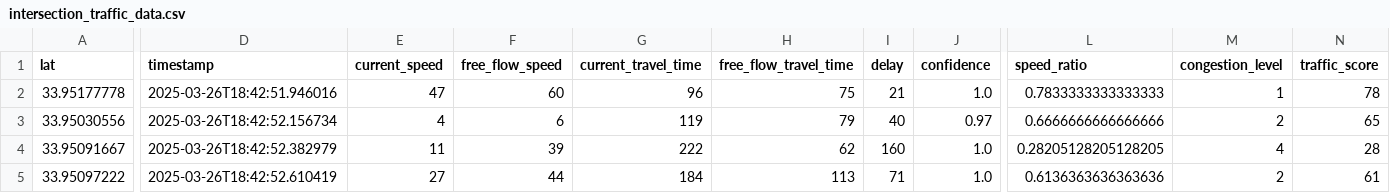
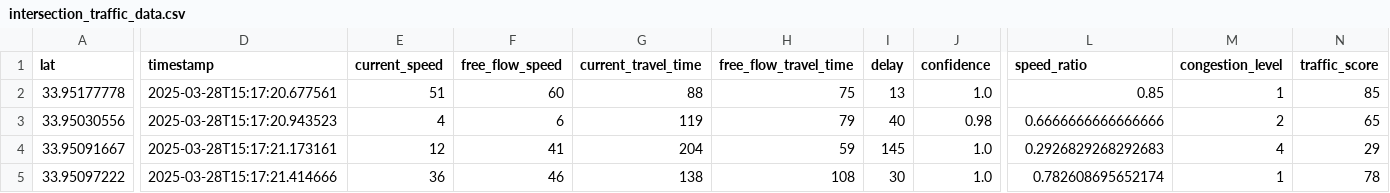
Before and after one commit to bvargas23-spec/smart-traffic-control, a CSV file: intersection_traffic_data.csv, drawn as a sheet; only a part is shown, gaps mark what is left out; the diff names each change by its address in the sheet, - before the commit and + after, or states it on an @@ line.

Commit message:
Update intersection traffic data with new timestamps and current speed metrics

```diff
--- a/intersection_traffic_data.csv
+++ b/intersection_traffic_data.csv
-D2 (timestamp): 2025-03-26T18:42:51.946016
+D2 (timestamp): 2025-03-28T15:17:20.677561
-E2 (current_speed): 47
+E2 (current_speed): 51
-G2 (current_travel_time): 96
+G2 (current_travel_time): 88
-I2 (delay): 21
+I2 (delay): 13
-L2 (speed_ratio): 0.7833333333333333
+L2 (speed_ratio): 0.85
-N2 (traffic_score): 78
+N2 (traffic_score): 85
-D3 (timestamp): 2025-03-26T18:42:52.156734
+D3 (timestamp): 2025-03-28T15:17:20.943523
-J3 (confidence): 0.97
+J3 (confidence): 0.98
-D4 (timestamp): 2025-03-26T18:42:52.382979
+D4 (timestamp): 2025-03-28T15:17:21.173161
-E4 (current_speed): 11
+E4 (current_speed): 12
-F4 (free_flow_speed): 39
+F4 (free_flow_speed): 41
-G4 (current_travel_time): 222
+G4 (current_travel_time): 204
-H4 (free_flow_travel_time): 62
+H4 (free_flow_travel_time): 59
-I4 (delay): 160
+I4 (delay): 145
-L4 (speed_ratio): 0.28205128205128205
+L4 (speed_ratio): 0.2926829268292683
-N4 (traffic_score): 28
+N4 (traffic_score): 29
-D5 (timestamp): 2025-03-26T18:42:52.610419
+D5 (timestamp): 2025-03-28T15:17:21.414666
-E5 (current_speed): 27
+E5 (current_speed): 36
-F5 (free_flow_speed): 44
+F5 (free_flow_speed): 46
-G5 (current_travel_time): 184
+G5 (current_travel_time): 138
-H5 (free_flow_travel_time): 113
+H5 (free_flow_travel_time): 108
-I5 (delay): 71
+I5 (delay): 30
-L5 (speed_ratio): 0.6136363636363636
+L5 (speed_ratio): 0.782608695652174
-M5 (congestion_level): 2
+M5 (congestion_level): 1
-N5 (traffic_score): 61
+N5 (traffic_score): 78
```
Also changed, not shown: 1 other file.
